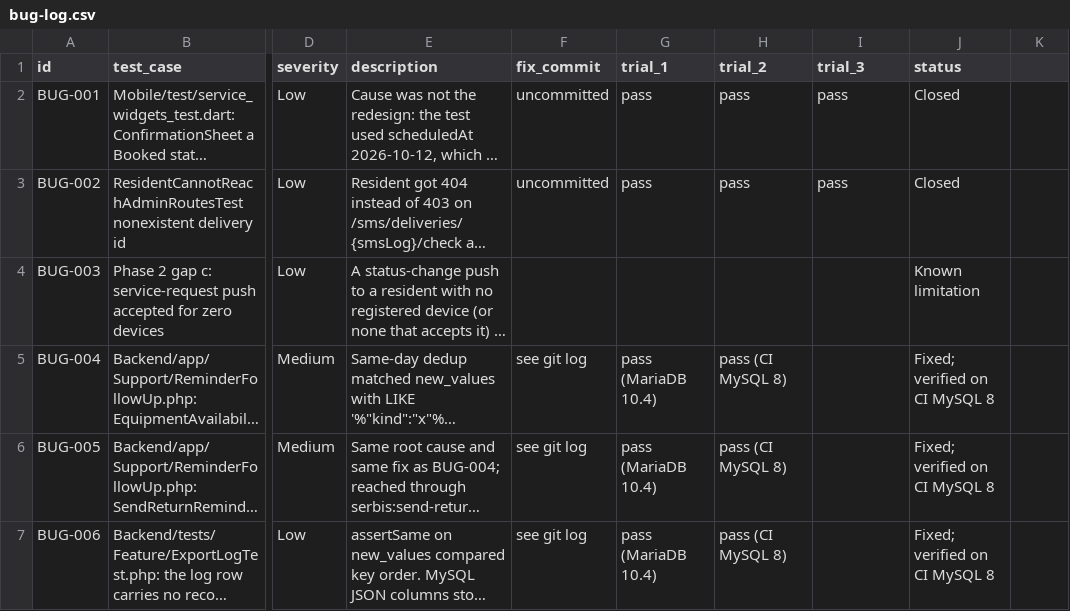
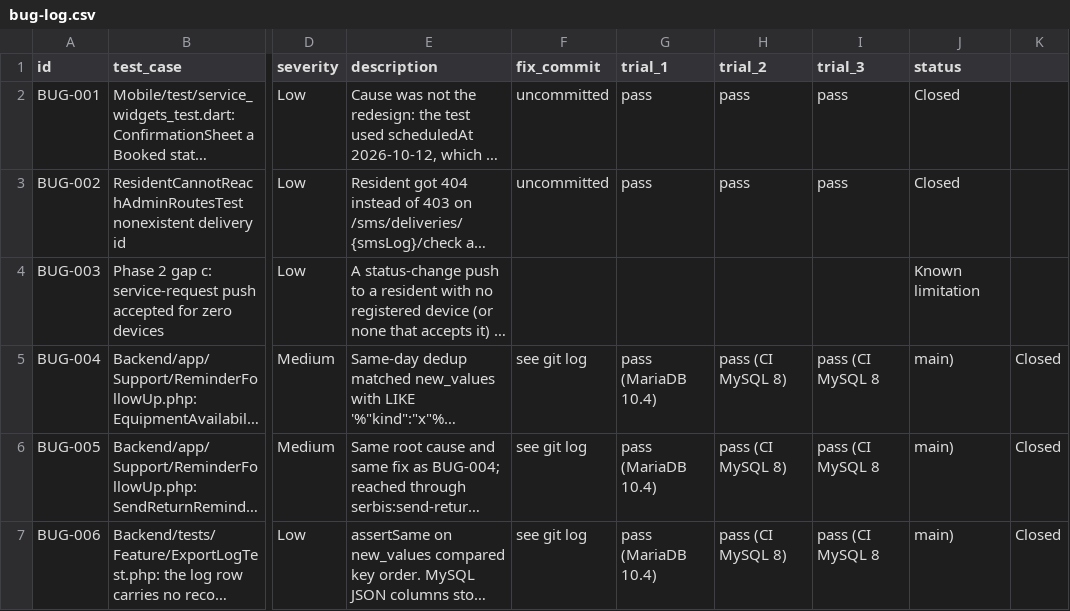
Before and after one commit to BOXCUBE06/SERBIS_prototype, a CSV file: test-results/bug-log.csv, drawn as a sheet; only a part is shown, gaps mark what is left out; long unchanged cells end in …; the diff names each change by its address in the sheet, - before the commit and + after, or states it on an @@ line.

Commit message:
Close BUG-004 to BUG-006: verified on CI MySQL 8 and main

```diff
--- a/test-results/bug-log.csv
+++ b/test-results/bug-log.csv
-I5:I7 (trial_3): (empty)
+I5:I7 (trial_3): pass (CI MySQL 8
-J5:J7 (status): Fixed; verified on CI MySQL 8
+J5:J7 (status): main)
-K5:K7: (empty)
+K5:K7: Closed
```
Also changed, not shown: 1 other file.
